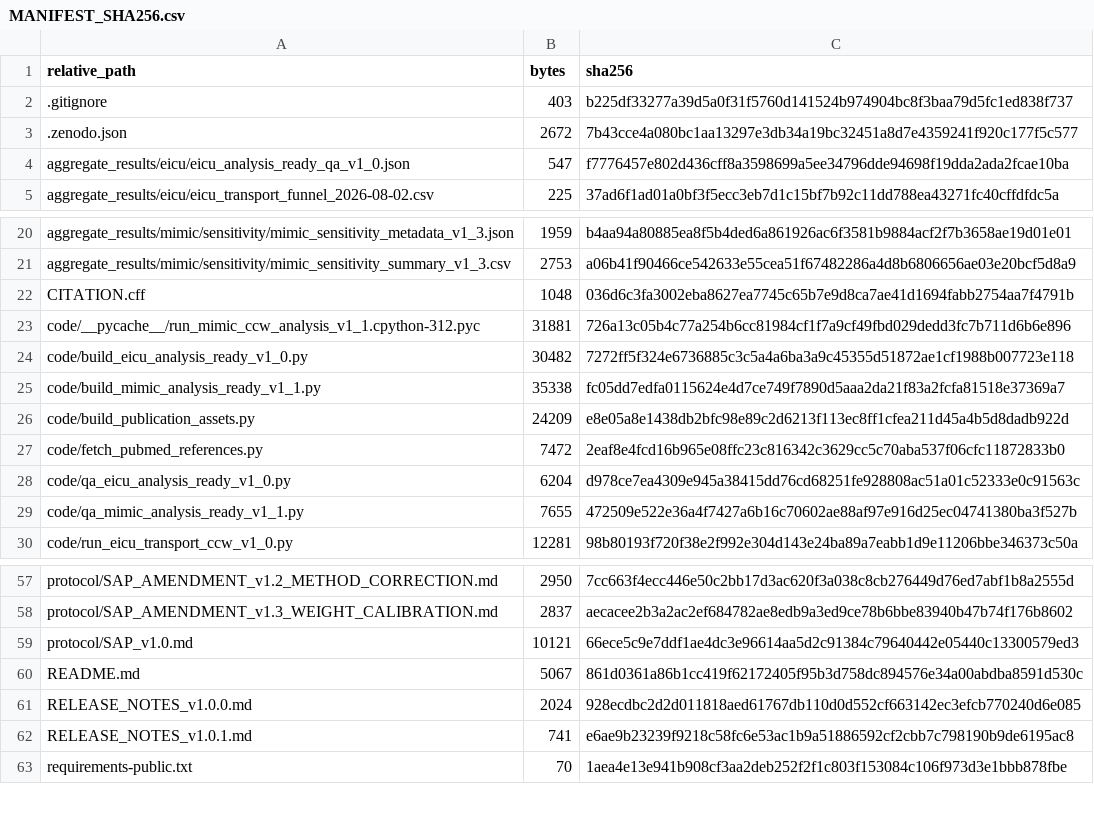
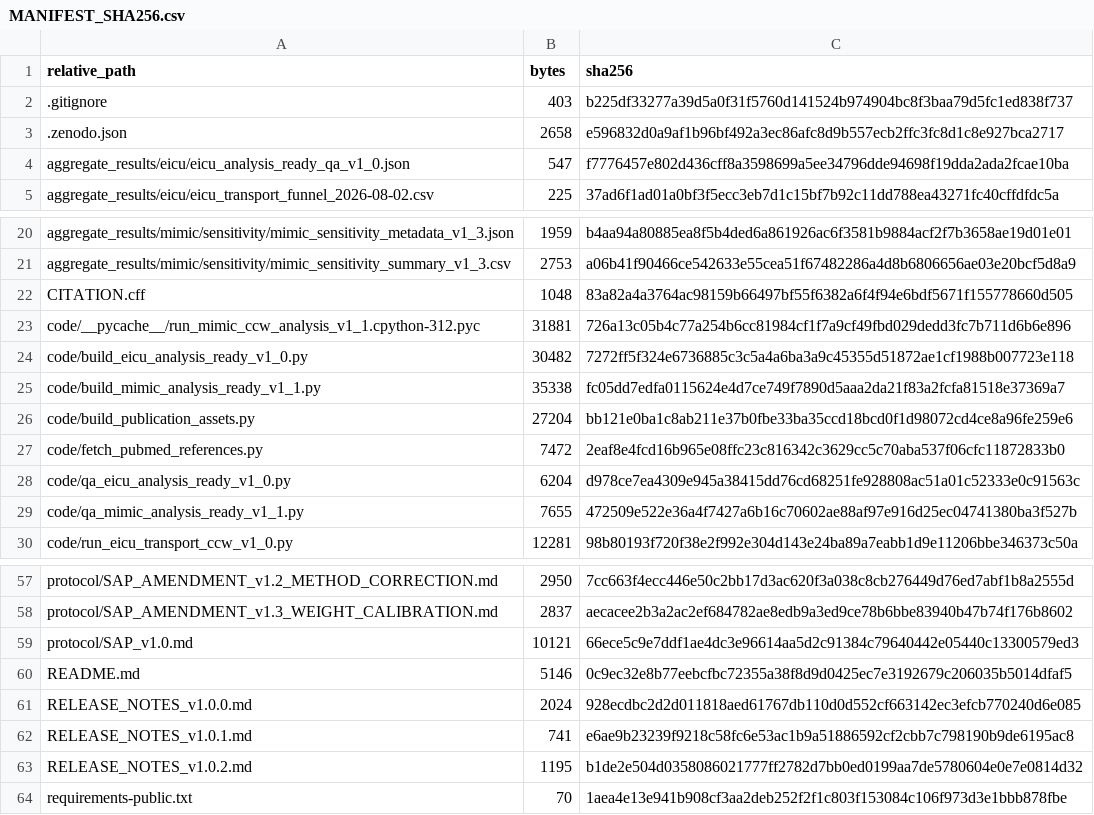
Before and after one commit to sducp-88/when-to-wake-abi, a CSV file: MANIFEST_SHA256.csv, drawn as a sheet; only a part is shown, gaps mark what is left out.

Commit message:
Release journal-ready publication assets v1.0.2

```diff
--- a/MANIFEST_SHA256.csv
+++ b/MANIFEST_SHA256.csv
@@ -2,3 +2,3 @@ relative_path,bytes,sha256
 .gitignore,403,b225df33277a39d5a0f31f5760d141524b974904bc8f3baa79d5fc1ed838f737
-.zenodo.json,2672,7b43cce4a080bc1aa13297e3db34a19bc32451a8d7e4359241f920c177f5c577
+.zenodo.json,2658,e596832d0a9af1b96bf492a3ec86afc8d9b557ecb2ffc3fc8d1c8e927bca2717
 aggregate_results/eicu/eicu_analysis_ready_qa_v1_0.json,547,f7776457e802d436cff8a3598699a5ee34796dde94698f19dda2ada2fcae10ba
@@ -21,3 +21,3 @@ aggregate_results/mimic/sensitivity/mimic_sensitivity_metadata_v1_3.json,1959,b4
 aggregate_results/mimic/sensitivity/mimic_sensitivity_summary_v1_3.csv,2753,a06b41f90466ce542633e55cea51f67482286a4d8b6806656ae03e20bcf5d8a9
-CITATION.cff,1048,036d6c3fa3002eba8627ea7745c65b7e9d8ca7ae41d1694fabb2754aa7f4791b
+CITATION.cff,1048,83a82a4a3764ac98159b66497bf55f6382a6f4f94e6bdf5671f155778660d505
 code/__pycache__/run_mimic_ccw_analysis_v1_1.cpython-312.pyc,31881,726a13c05b4c77a254b6cc81984cf1f7a9cf49fbd029dedd3fc7b711d6b6e896
@@ -25,3 +25,3 @@ code/build_eicu_analysis_ready_v1_0.py,30482,7272ff5f324e6736885c3c5a4a6ba3a9c45
 code/build_mimic_analysis_ready_v1_1.py,35338,fc05dd7edfa0115624e4d7ce749f7890d5aaa2da21f83a2fcfa81518e37369a7
-code/build_publication_assets.py,24209,e8e05a8e1438db2bfc98e89c2d6213f113ec8ff1cfea211d45a4b5d8dadb922d
+code/build_publication_assets.py,27204,bb121e0ba1c8ab211e37b0fbe33ba35ccd18bcd0f1d98072cd4ce8a96fe259e6
 code/fetch_pubmed_references.py,7472,2eaf8e4fcd16b965e08ffc23c816342c3629cc5c70aba537f06cfc11872833b0
@@ -59,5 +59,6 @@ protocol/SAP_AMENDMENT_v1.3_WEIGHT_CALIBRATION.md,2837,aecacee2b3a2ac2ef684782ae
 protocol/SAP_v1.0.md,10121,66ece5c9e7ddf1ae4dc3e96614aa5d2c91384c79640442e05440c13300579ed3
-README.md,5067,861d0361a86b1cc419f62172405f95b3d758dc894576e34a00abdba8591d530c
+README.md,5146,0c9ec32e8b77eebcfbc72355a38f8d9d0425ec7e3192679c206035b5014dfaf5
 RELEASE_NOTES_v1.0.0.md,2024,928ecdbc2d2d011818aed61767db110d0d552cf663142ec3efcb770240d6e085
 RELEASE_NOTES_v1.0.1.md,741,e6ae9b23239f9218c58fc6e53ac1b9a51886592cf2cbb7c798190b9de6195ac8
+RELEASE_NOTES_v1.0.2.md,1195,b1de2e504d0358086021777ff2782d7bb0ed0199aa7de5780604e0e7e0814d32
 requirements-public.txt,70,1aea4e13e941b908cf3aa2deb252f2f1c803f153084c106f973d3e1bbb878fbe
```
Also changed, not shown: 6 other files.
